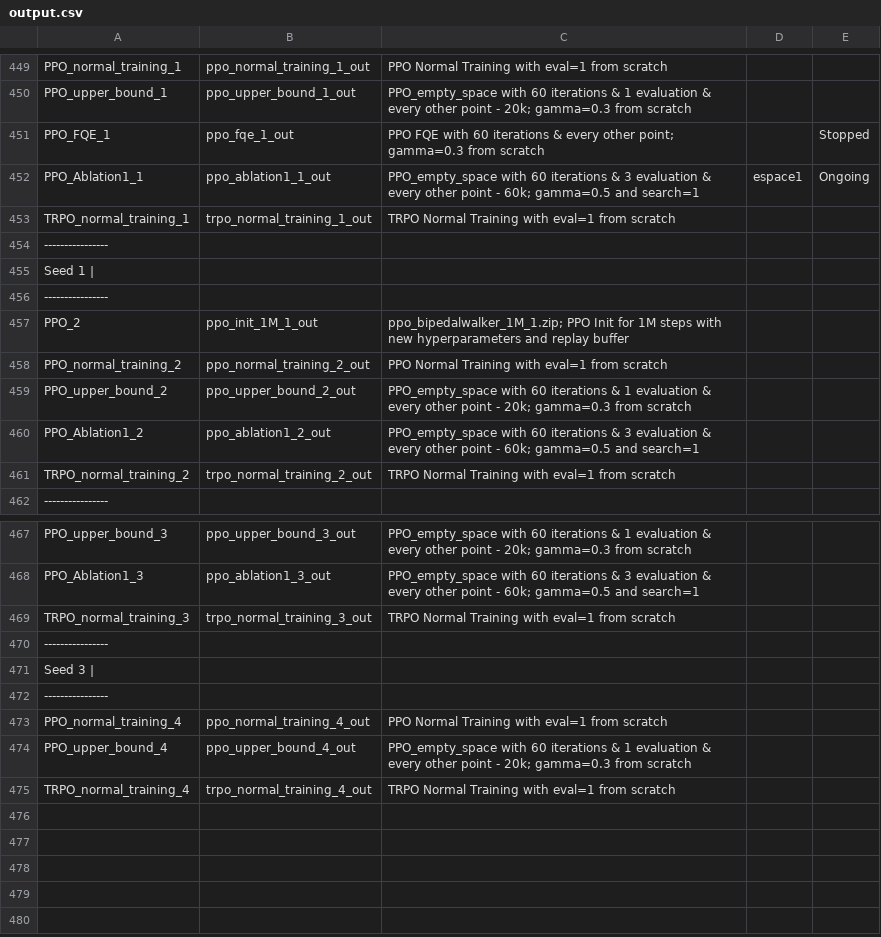
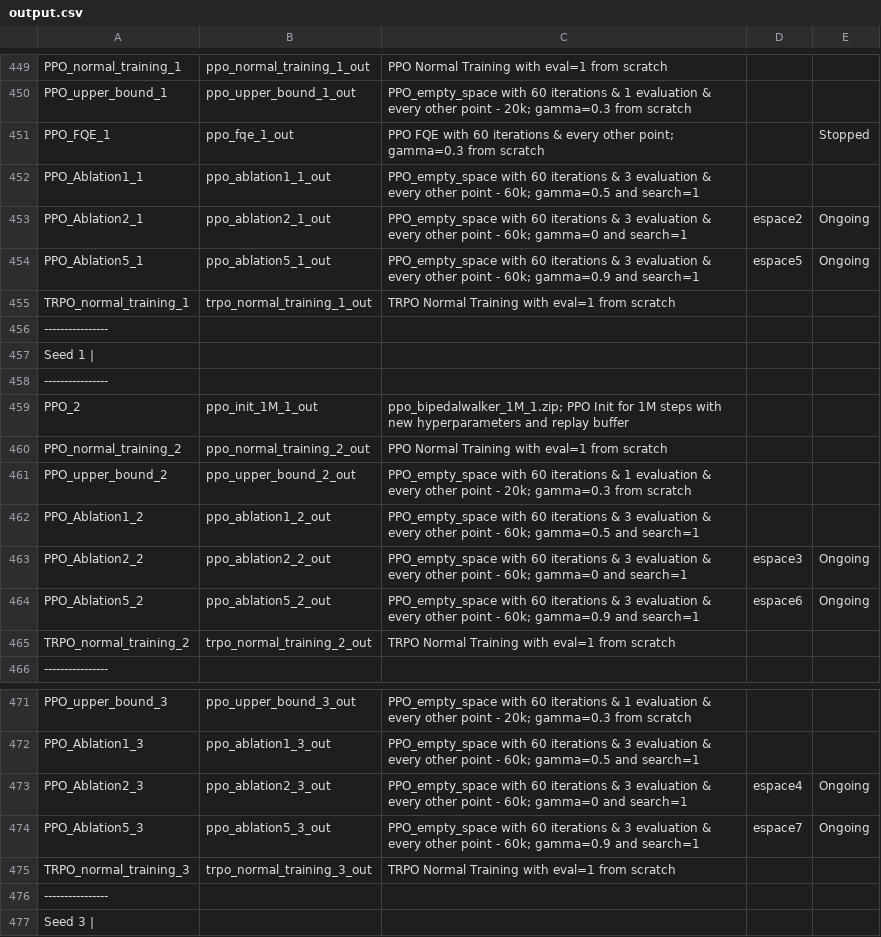
Before and after one commit to AishikD14/stable-baselines3, a CSV file: output.csv, drawn as a sheet; only a part is shown, gaps mark what is left out; the shorter side is filled out with more unchanged rows.

```diff
--- a/output.csv
+++ b/output.csv
@@ -451,3 +451,5 @@ PPO_upper_bound_1, ppo_upper_bound_1_out, PPO_empty_space with 60 iterations & 1
 PPO_FQE_1, ppo_fqe_1_out, PPO FQE with 60 iterations & every other point; gamma=0.3 from scratch, , Stopped
-PPO_Ablation1_1, ppo_ablation1_1_out, PPO_empty_space with 60 iterations & 3 evaluation & every other point - 60k; gamma=0.5 and search=1, espace1, Ongoing
+PPO_Ablation1_1, ppo_ablation1_1_out, PPO_empty_space with 60 iterations & 3 evaluation & every other point - 60k; gamma=0.5 and search=1
+PPO_Ablation2_1, ppo_ablation2_1_out, PPO_empty_space with 60 iterations & 3 evaluation & every other point - 60k; gamma=0 and search=1, espace2, Ongoing
+PPO_Ablation5_1, ppo_ablation5_1_out, PPO_empty_space with 60 iterations & 3 evaluation & every other point - 60k; gamma=0.9 and search=1, espace5, Ongoing
 TRPO_normal_training_1, trpo_normal_training_1_out, TRPO Normal Training with eval=1 from scratch
@@ -460,2 +462,4 @@ PPO_upper_bound_2, ppo_upper_bound_2_out, PPO_empty_space with 60 iterations & 1
 PPO_Ablation1_2, ppo_ablation1_2_out, PPO_empty_space with 60 iterations & 3 evaluation & every other point - 60k; gamma=0.5 and search=1
+PPO_Ablation2_2, ppo_ablation2_2_out, PPO_empty_space with 60 iterations & 3 evaluation & every other point - 60k; gamma=0 and search=1, espace3, Ongoing
+PPO_Ablation5_2, ppo_ablation5_2_out, PPO_empty_space with 60 iterations & 3 evaluation & every other point - 60k; gamma=0.9 and search=1, espace6, Ongoing
 TRPO_normal_training_2, trpo_normal_training_2_out, TRPO Normal Training with eval=1 from scratch
@@ -468,2 +472,4 @@ PPO_upper_bound_3, ppo_upper_bound_3_out, PPO_empty_space with 60 iterations & 1
 PPO_Ablation1_3, ppo_ablation1_3_out, PPO_empty_space with 60 iterations & 3 evaluation & every other point - 60k; gamma=0.5 and search=1
+PPO_Ablation2_3, ppo_ablation2_3_out, PPO_empty_space with 60 iterations & 3 evaluation & every other point - 60k; gamma=0 and search=1, espace4, Ongoing
+PPO_Ablation5_3, ppo_ablation5_3_out, PPO_empty_space with 60 iterations & 3 evaluation & every other point - 60k; gamma=0.9 and search=1, espace7, Ongoing
 TRPO_normal_training_3, trpo_normal_training_3_out, TRPO Normal Training with eval=1 from scratch
```
Also changed, not shown: 2 other files.
